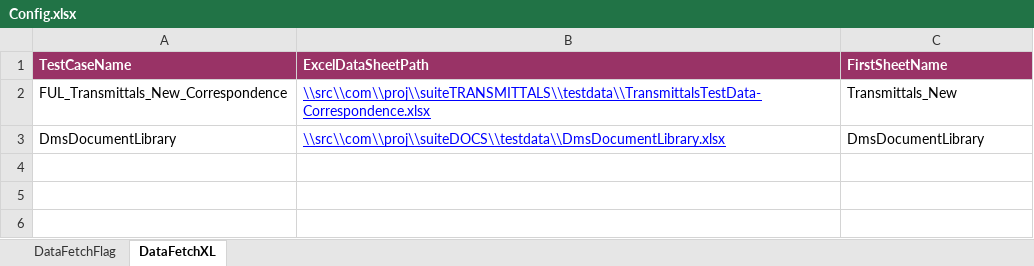
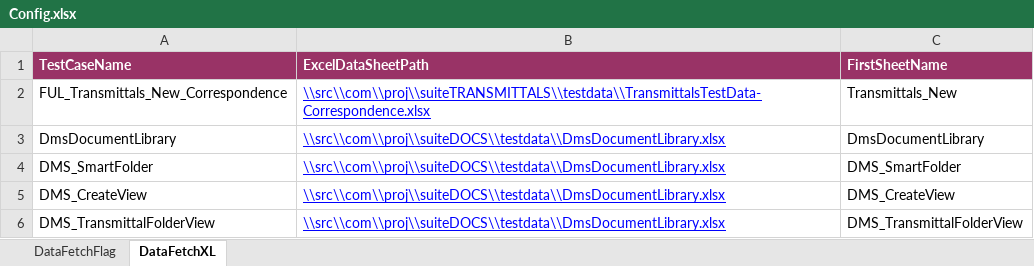
Before and after one commit to Shaikin/Fulcrum_PreProd, an Excel workbook: Fulcrum_PreProd_Trunk/src/com/proj/config/Config.xlsx, sheet DataFetchXL, drawn as a sheet; values as stored, in another font and other column widths than the file's, no borders; the diff names each change by its address in the sheet, - before the commit and + after, or states it on an @@ line.

Commit message:
Added test case names and path for DmsDocumentLibrary DMS_SmartFolder DMS_CreateView DMS_TransmittalFolderView

```diff
--- a/Fulcrum_PreProd_Trunk/src/com/proj/config/Config.xlsx (sheet DataFetchXL)
+++ b/Fulcrum_PreProd_Trunk/src/com/proj/config/Config.xlsx (sheet DataFetchXL)
+row 4: DMS_SmartFolder | \\src\\com\\proj\\suiteDOCS\\testdata\\DmsDocumentLibrary.xlsx | DMS_SmartFolder
+row 5: DMS_CreateView | \\src\\com\\proj\\suiteDOCS\\testdata\\DmsDocumentLibrary.xlsx | DMS_CreateView
+row 6: DMS_TransmittalFolderView | \\src\\com\\proj\\suiteDOCS\\testdata\\DmsDocumentLibrary.xlsx | DMS_TransmittalFolderView
```
Also changed, not shown: sheet DataFetchFlag.
